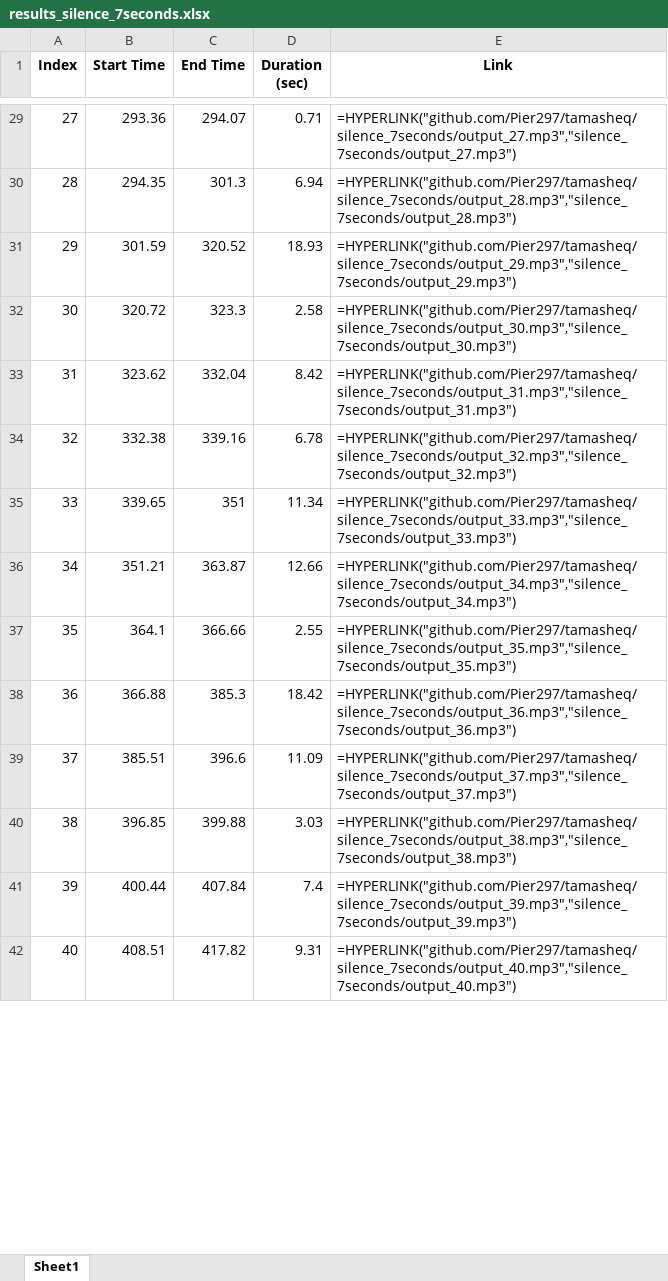
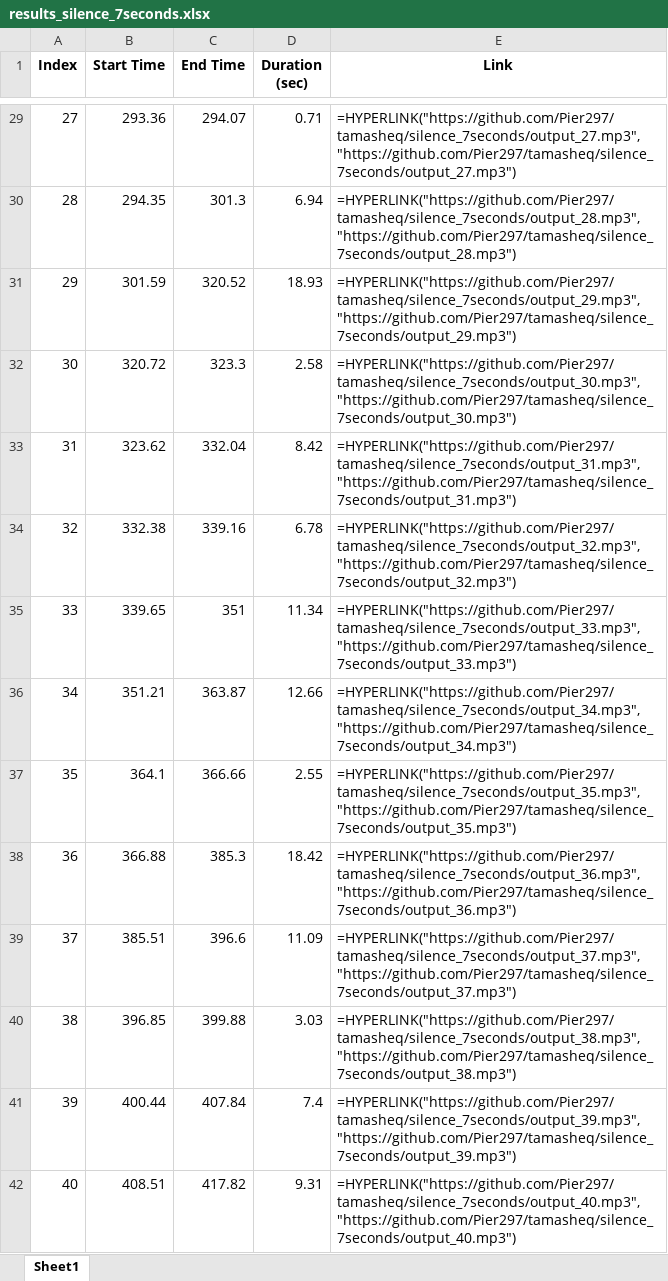
Before and after one commit to Pier297/tamasheq, an Excel workbook: results_silence_7seconds.xlsx, sheet Sheet1, drawn as a sheet; only a part is shown, gaps mark what is left out; values as stored, in another font and other column widths than the file's, no borders; formulas without a stored value are shown as written; the diff covers the shown part only; the diff names each change by its address in the sheet, - before the commit and + after, or states it on an @@ line.

```diff
--- a/results_silence_7seconds.xlsx (sheet Sheet1)
+++ b/results_silence_7seconds.xlsx (sheet Sheet1)
-E29 (Link): =HYPERLINK("github.com/Pier297/tamasheq/silence_7seconds/output_27.mp3","silence_7seconds/output_27.mp3")
+E29 (Link): =HYPERLINK("https://github.com/Pier297/tamasheq/silence_7seconds/output_27.mp3", "https://github.com/Pier297/tamasheq/silence_7seconds/output_27.mp3")
-E30 (Link): =HYPERLINK("github.com/Pier297/tamasheq/silence_7seconds/output_28.mp3","silence_7seconds/output_28.mp3")
+E30 (Link): =HYPERLINK("https://github.com/Pier297/tamasheq/silence_7seconds/output_28.mp3", "https://github.com/Pier297/tamasheq/silence_7seconds/output_28.mp3")
-E31 (Link): =HYPERLINK("github.com/Pier297/tamasheq/silence_7seconds/output_29.mp3","silence_7seconds/output_29.mp3")
+E31 (Link): =HYPERLINK("https://github.com/Pier297/tamasheq/silence_7seconds/output_29.mp3", "https://github.com/Pier297/tamasheq/silence_7seconds/output_29.mp3")
-E32 (Link): =HYPERLINK("github.com/Pier297/tamasheq/silence_7seconds/output_30.mp3","silence_7seconds/output_30.mp3")
+E32 (Link): =HYPERLINK("https://github.com/Pier297/tamasheq/silence_7seconds/output_30.mp3", "https://github.com/Pier297/tamasheq/silence_7seconds/output_30.mp3")
-E33 (Link): =HYPERLINK("github.com/Pier297/tamasheq/silence_7seconds/output_31.mp3","silence_7seconds/output_31.mp3")
+E33 (Link): =HYPERLINK("https://github.com/Pier297/tamasheq/silence_7seconds/output_31.mp3", "https://github.com/Pier297/tamasheq/silence_7seconds/output_31.mp3")
-E34 (Link): =HYPERLINK("github.com/Pier297/tamasheq/silence_7seconds/output_32.mp3","silence_7seconds/output_32.mp3")
+E34 (Link): =HYPERLINK("https://github.com/Pier297/tamasheq/silence_7seconds/output_32.mp3", "https://github.com/Pier297/tamasheq/silence_7seconds/output_32.mp3")
-E35 (Link): =HYPERLINK("github.com/Pier297/tamasheq/silence_7seconds/output_33.mp3","silence_7seconds/output_33.mp3")
+E35 (Link): =HYPERLINK("https://github.com/Pier297/tamasheq/silence_7seconds/output_33.mp3", "https://github.com/Pier297/tamasheq/silence_7seconds/output_33.mp3")
-E36 (Link): =HYPERLINK("github.com/Pier297/tamasheq/silence_7seconds/output_34.mp3","silence_7seconds/output_34.mp3")
+E36 (Link): =HYPERLINK("https://github.com/Pier297/tamasheq/silence_7seconds/output_34.mp3", "https://github.com/Pier297/tamasheq/silence_7seconds/output_34.mp3")
-E37 (Link): =HYPERLINK("github.com/Pier297/tamasheq/silence_7seconds/output_35.mp3","silence_7seconds/output_35.mp3")
+E37 (Link): =HYPERLINK("https://github.com/Pier297/tamasheq/silence_7seconds/output_35.mp3", "https://github.com/Pier297/tamasheq/silence_7seconds/output_35.mp3")
-E38 (Link): =HYPERLINK("github.com/Pier297/tamasheq/silence_7seconds/output_36.mp3","silence_7seconds/output_36.mp3")
+E38 (Link): =HYPERLINK("https://github.com/Pier297/tamasheq/silence_7seconds/output_36.mp3", "https://github.com/Pier297/tamasheq/silence_7seconds/output_36.mp3")
-E39 (Link): =HYPERLINK("github.com/Pier297/tamasheq/silence_7seconds/output_37.mp3","silence_7seconds/output_37.mp3")
+E39 (Link): =HYPERLINK("https://github.com/Pier297/tamasheq/silence_7seconds/output_37.mp3", "https://github.com/Pier297/tamasheq/silence_7seconds/output_37.mp3")
-E40 (Link): =HYPERLINK("github.com/Pier297/tamasheq/silence_7seconds/output_38.mp3","silence_7seconds/output_38.mp3")
+E40 (Link): =HYPERLINK("https://github.com/Pier297/tamasheq/silence_7seconds/output_38.mp3", "https://github.com/Pier297/tamasheq/silence_7seconds/output_38.mp3")
-E41 (Link): =HYPERLINK("github.com/Pier297/tamasheq/silence_7seconds/output_39.mp3","silence_7seconds/output_39.mp3")
+E41 (Link): =HYPERLINK("https://github.com/Pier297/tamasheq/silence_7seconds/output_39.mp3", "https://github.com/Pier297/tamasheq/silence_7seconds/output_39.mp3")
-E42 (Link): =HYPERLINK("github.com/Pier297/tamasheq/silence_7seconds/output_40.mp3","silence_7seconds/output_40.mp3")
+E42 (Link): =HYPERLINK("https://github.com/Pier297/tamasheq/silence_7seconds/output_40.mp3", "https://github.com/Pier297/tamasheq/silence_7seconds/output_40.mp3")
```
Also changed, not shown: 101 edited cells elsewhere in this sheet, results_silence_11seconds.xlsx, 3 other files.
